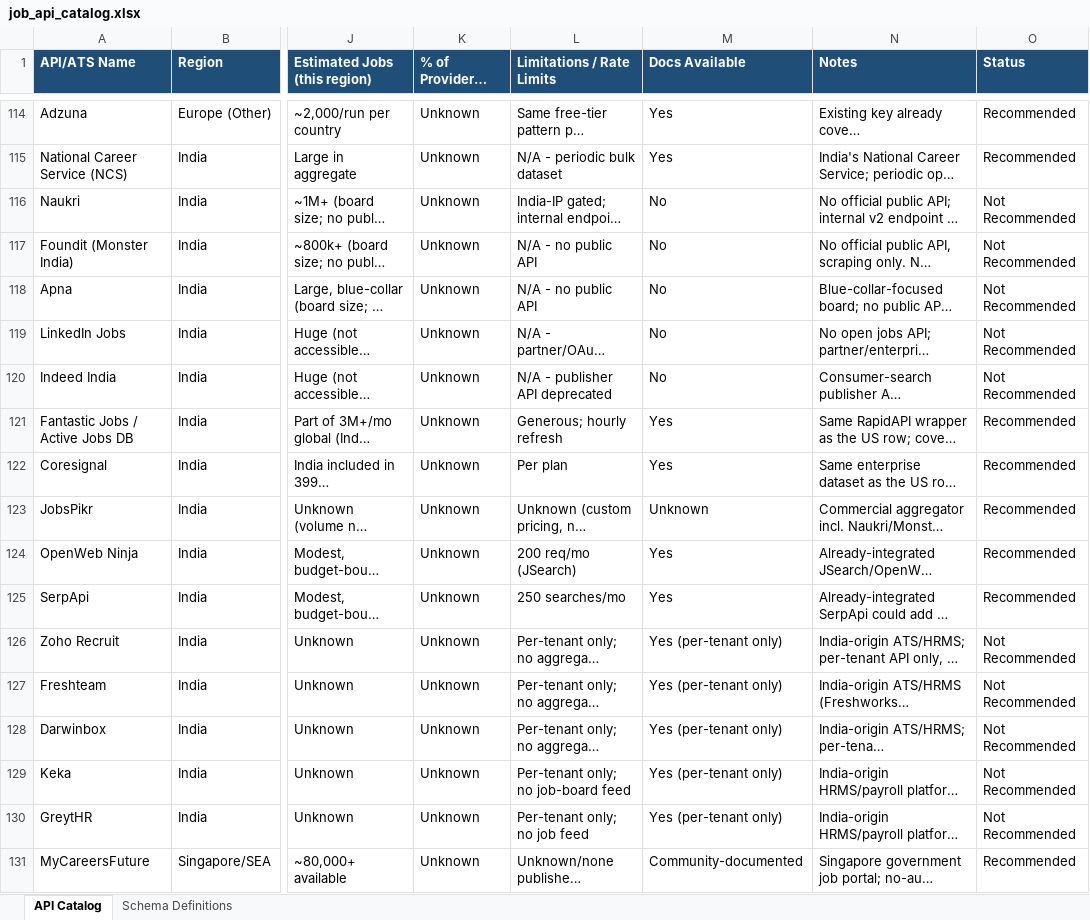
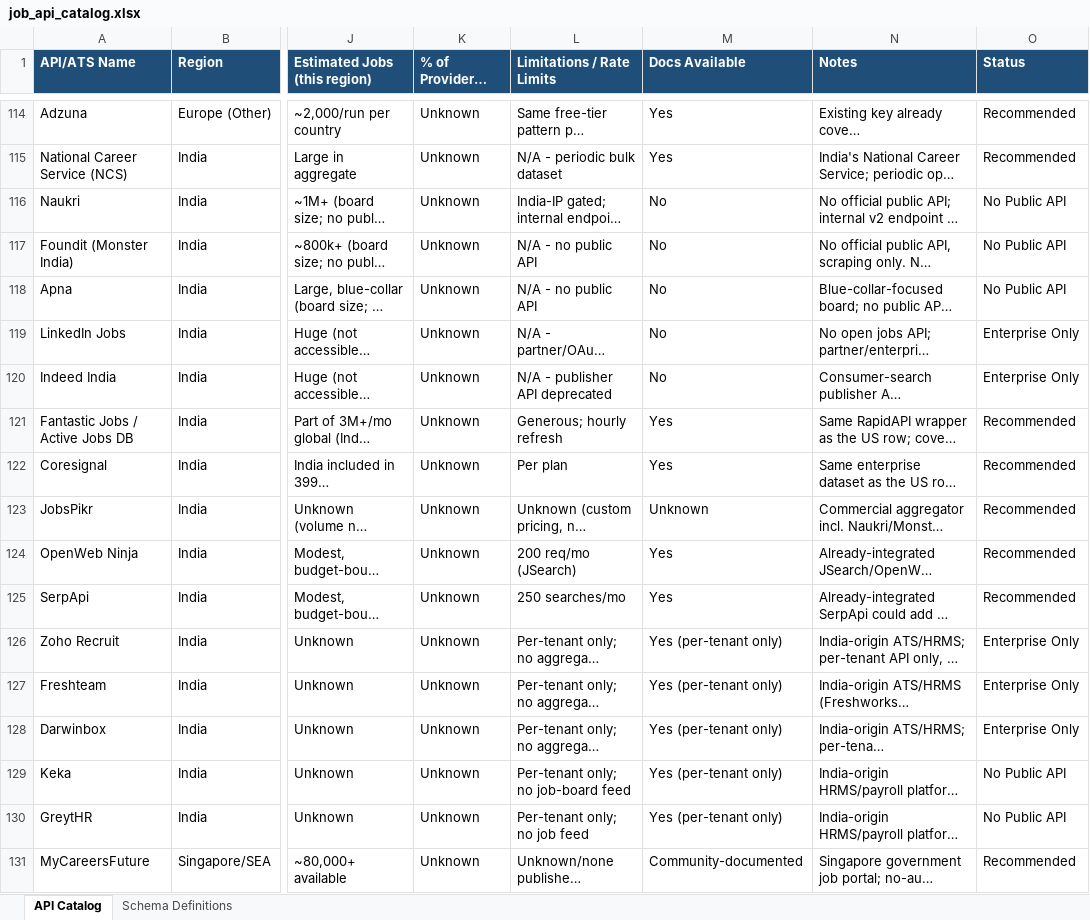
Before and after one commit to Prerna13anand/JobBoard, an Excel workbook: job_api_catalog.xlsx, sheet API Catalog, drawn as a sheet; only a part is shown, gaps mark what is left out; long unchanged cells end in …; values as stored, in another font and other column widths than the file's, no borders; the diff names each change by its address in the sheet, - before the commit and + after, or states it on an @@ line.

Commit message:
Expand regional API catalog and update schema

```diff
--- a/job_api_catalog.xlsx (sheet API Catalog)
+++ b/job_api_catalog.xlsx (sheet API Catalog)
-O116:O118 (Status): Not Recommended
+O116:O118 (Status): No Public API
-O119:O120 (Status): Not Recommended
+O119:O120 (Status): Enterprise Only
-O126:O128 (Status): Not Recommended
+O126:O128 (Status): Enterprise Only
-O129:O130 (Status): Not Recommended
+O129:O130 (Status): No Public API
```
Also changed, not shown: sheet Schema Definitions.
